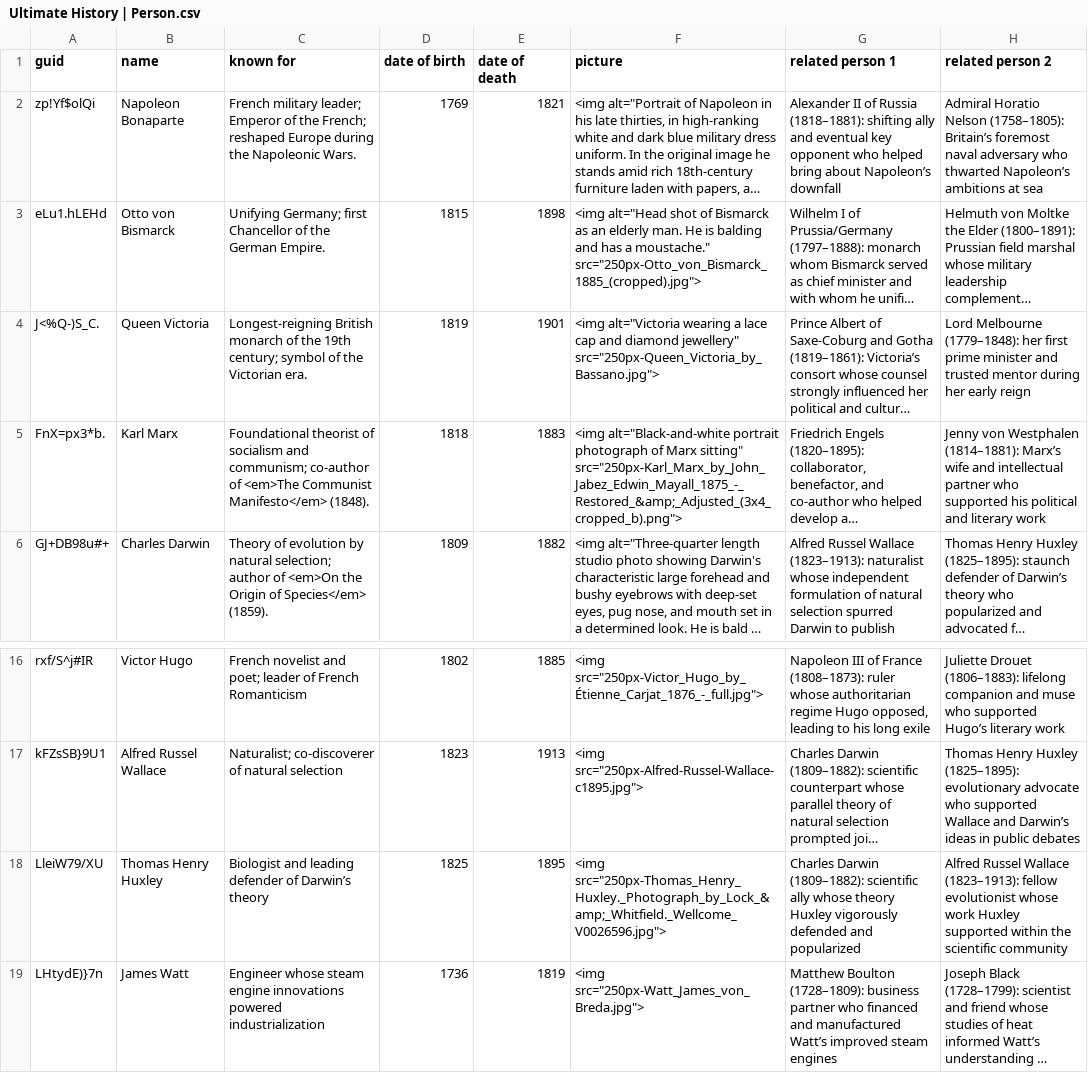
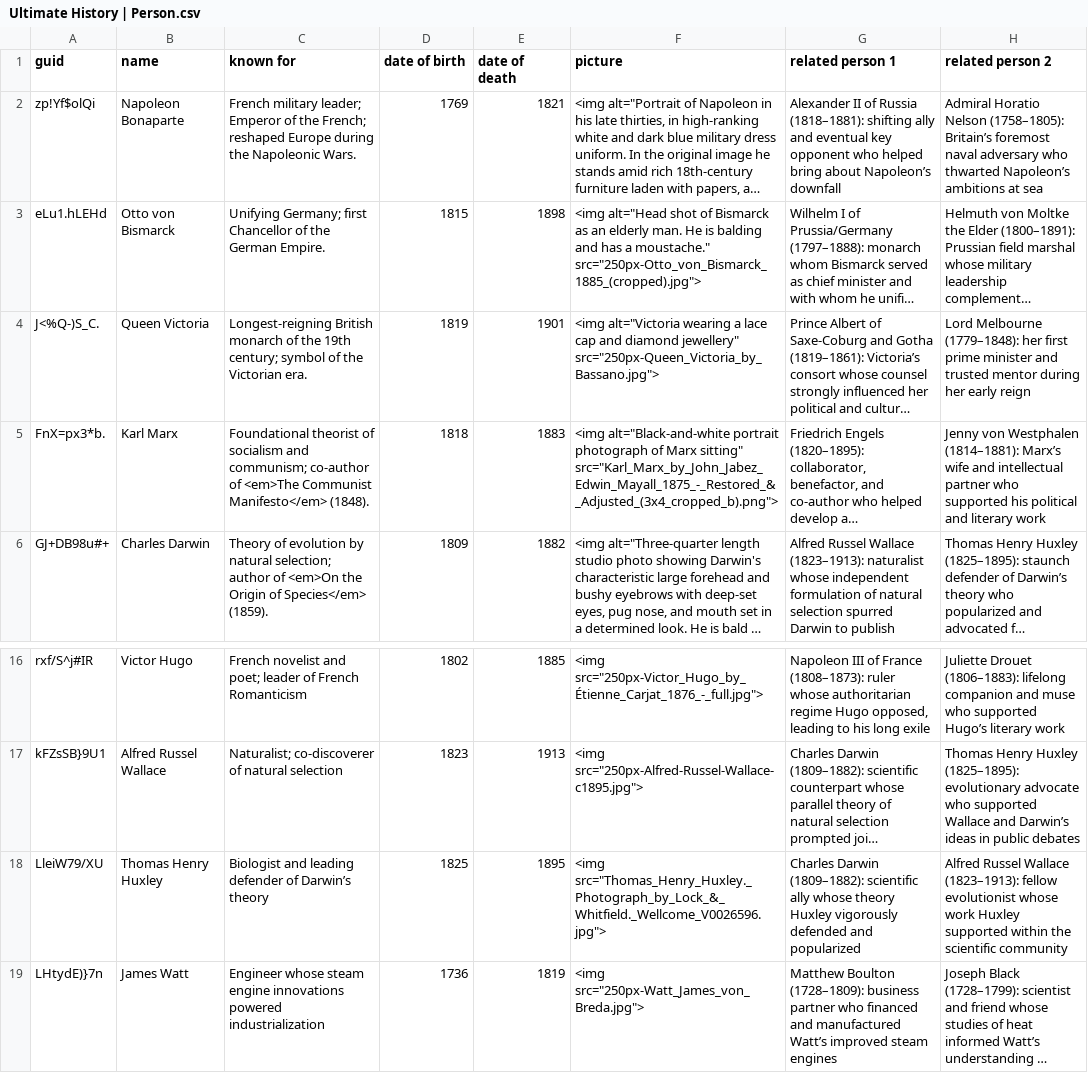
Before and after one commit to omarkohl/ultimate-history, a CSV file: src/data/Ultimate History | Person.csv, drawn as a sheet; only a part is shown, gaps mark what is left out; long unchanged cells end in …; the diff names each change by its address in the sheet, - before the commit and + after, or states it on an @@ line.

Commit message:
fix: add missing pictures

```diff
--- a/src/data/Ultimate History | Person.csv
+++ b/src/data/Ultimate History | Person.csv
-F5 (picture): …Marx sitting" src="250px-Karl_Marx_by_John_Jabez_Edwin_Mayall_1875_-_Restored_&amp;_Adjusted_(3x4_cropped_b).png">
+F5 (picture): …Marx sitting" src="Karl_Marx_by_John_Jabez_Edwin_Mayall_1875_-_Restored_&_Adjusted_(3x4_cropped_b).png">
-F18 (picture): <img src="250px-Thomas_Henry_Huxley._Photograph_by_Lock_&amp;_Whitfield._Wellcome_V0026596.jpg">
+F18 (picture): <img src="Thomas_Henry_Huxley._Photograph_by_Lock_&_Whitfield._Wellcome_V0026596.jpg">
```
Also changed, not shown: 5 other files.
